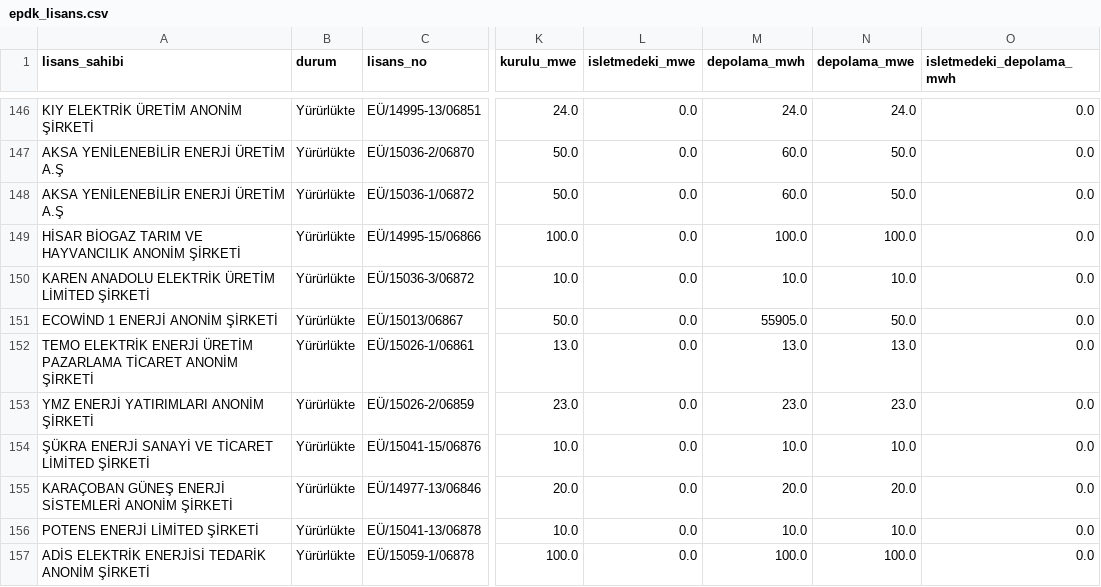
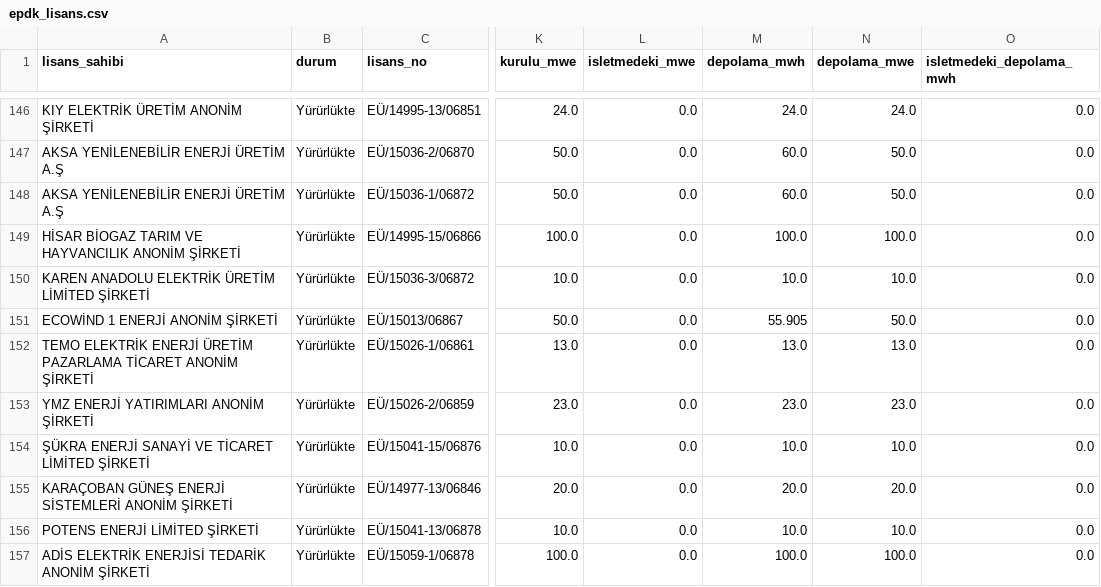
Before and after one commit to dorukyesil/energyatlas, a CSV file: data/epdk_lisans.csv, drawn as a sheet; only a part is shown, gaps mark what is left out; the diff names each change by its address in the sheet, - before the commit and + after, or states it on an @@ line.

```diff
--- a/data/epdk_lisans.csv
+++ b/data/epdk_lisans.csv
-M151 (depolama_mwh): 55905.0
+M151 (depolama_mwh): 55.905
```
Also changed, not shown: 2 other files.
